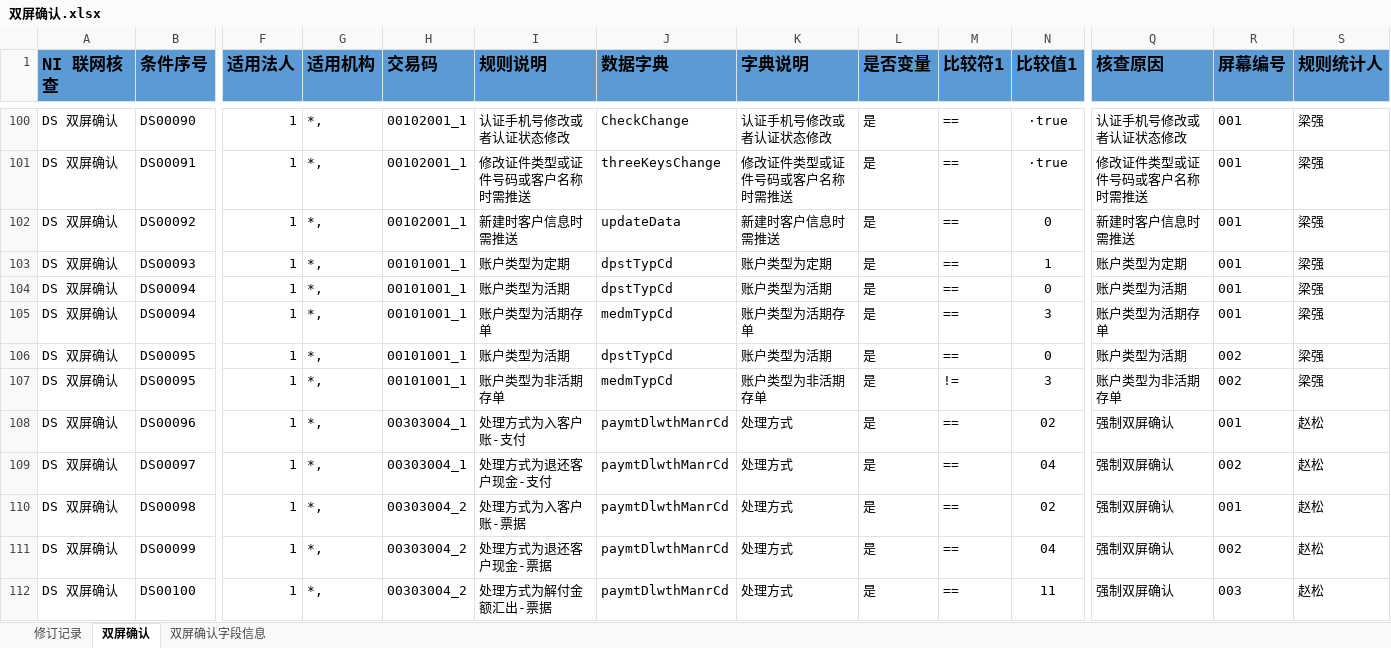
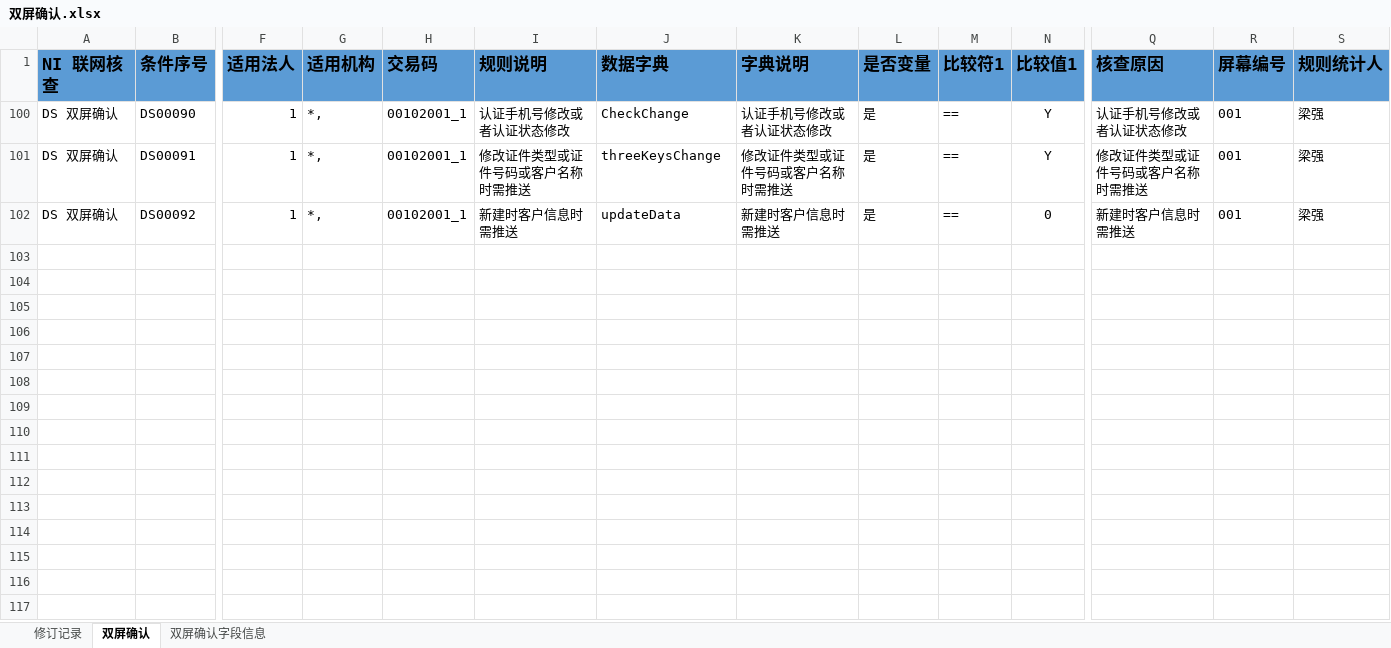
Before and after one commit to somebody2012/node-excel, an Excel workbook: src/doubleScreen/双屏确认.xlsx, sheet 双屏确认, drawn as a sheet; only a part is shown, gaps mark what is left out; values as stored, in another font and other column widths than the file's, no borders; rows hold the shown columns only; the diff covers the shown part only; the diff names each change by its address in the sheet, - before the commit and + after, or states it on an @@ line.

```diff
--- a/src/doubleScreen/双屏确认.xlsx (sheet 双屏确认)
+++ b/src/doubleScreen/双屏确认.xlsx (sheet 双屏确认)
-N100:N101 (比较值1): ·true
+N100:N101 (比较值1): Y
@@ row 103 hidden: DS 双屏确认 | DS00093 | 1 | *, | 00101001_1 | 账户类型为定期 | dpstTypCd | 账户类型为定期 | 是 | == | 1 | 账户类型为定期 | 001 | 梁强 @@
@@ row 104 hidden: DS 双屏确认 | DS00094 | 1 | *, | 00101001_1 | 账户类型为活期 | dpstTypCd | 账户类型为活期 | 是 | == | 0 | 账户类型为活期 | 001 | 梁强 @@
@@ row 105 hidden: DS 双屏确认 | DS00094 | 1 | *, | 00101001_1 | 账户类型为活期存单 | medmTypCd | 账户类型为活期存单 | 是 | == | 3 | 账户类型为活期存单 | 001 | 梁强 @@
@@ row 106 hidden: DS 双屏确认 | DS00095 | 1 | *, | 00101001_1 | 账户类型为活期 | dpstTypCd | 账户类型为活期 | 是 | == | 0 | 账户类型为活期 | 002 | 梁强 @@
@@ row 107 hidden: DS 双屏确认 | DS00095 | 1 | *, | 00101001_1 | 账户类型为非活期存单 | medmTypCd | 账户类型为非活期存单 | 是 | != | 3 | 账户类型为非活期存单 | 002 | 梁强 @@
@@ row 108 hidden: DS 双屏确认 | DS00096 | 1 | *, | 00303004_1 | 处理方式为入客户账-支付 | paymtDlwthManrCd | 处理方式 | 是 | == | 02 | 强制双屏确认 | 001 | 赵松 @@
@@ row 109 hidden: DS 双屏确认 | DS00097 | 1 | *, | 00303004_1 | 处理方式为退还客户现金-支付 | paymtDlwthManrCd | 处理方式 | 是 | == | 04 | 强制双屏确认 | 002 | 赵松 @@
@@ row 110 hidden: DS 双屏确认 | DS00098 | 1 | *, | 00303004_2 | 处理方式为入客户账-票据 | paymtDlwthManrCd | 处理方式 | 是 | == | 02 | 强制双屏确认 | 001 | 赵松 @@
@@ row 111 hidden: DS 双屏确认 | DS00099 | 1 | *, | 00303004_2 | 处理方式为退还客户现金-票据 | paymtDlwthManrCd | 处理方式 | 是 | == | 04 | 强制双屏确认 | 002 | 赵松 @@
@@ row 112 hidden: DS 双屏确认 | DS00100 | 1 | *, | 00303004_2 | 处理方式为解付金额汇出-票据 | paymtDlwthManrCd | 处理方式 | 是 | == | 11 | 强制双屏确认 | 003 | 赵松 @@
```
Also changed, not shown: 98 hidden or unhidden rows elsewhere in this sheet, src/auth/授权规则收集表汇总1.0.xlsx, src/customerView/客户视图.xlsx, 11 other files.
